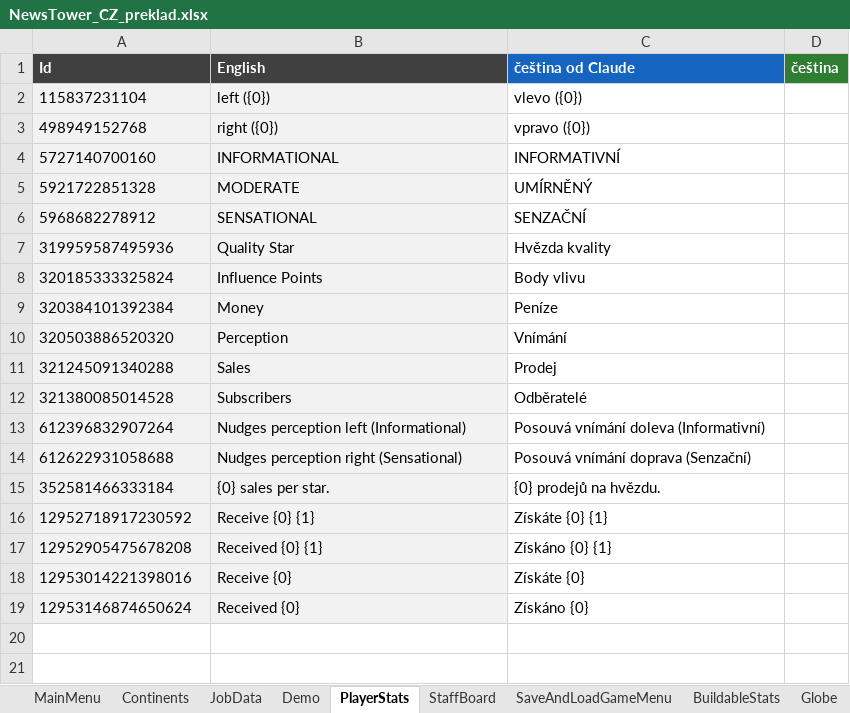
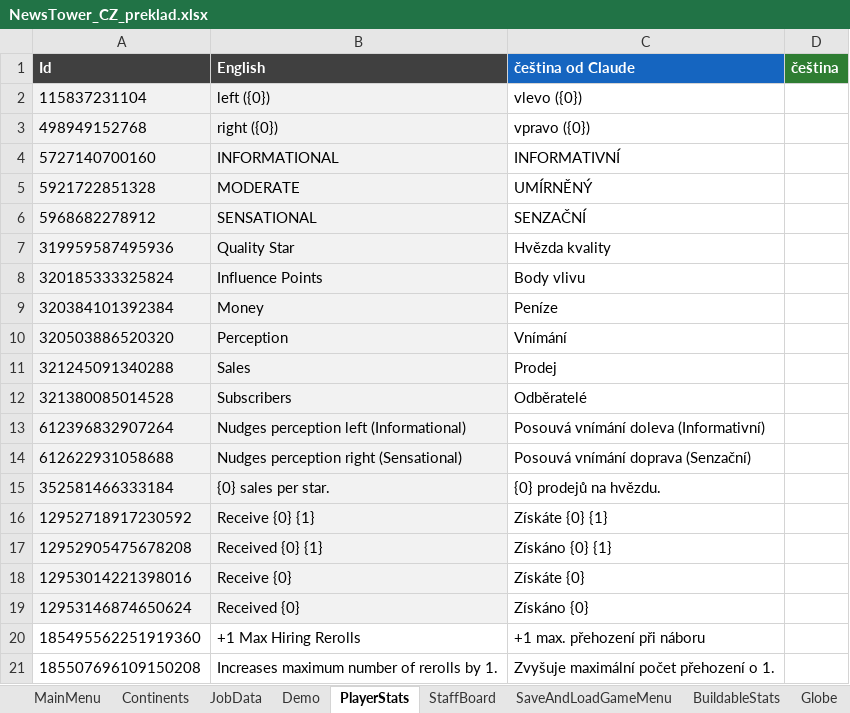
Before and after one commit to Vasekdvor/AI-Cestina-pro-News-Tower, an Excel workbook: NewsTower_CZ_preklad.xlsx, sheet PlayerStats, drawn as a sheet; values as stored, in another font and other column widths than the file's, no borders; the diff names each change by its address in the sheet, - before the commit and + after, or states it on an @@ line.

```diff
--- a/NewsTower_CZ_preklad.xlsx (sheet PlayerStats)
+++ b/NewsTower_CZ_preklad.xlsx (sheet PlayerStats)
+row 20: 185495562251919360 | +1 Max Hiring Rerolls | +1 max. přehození při náboru
+row 21: 185507696109150208 | Increases maximum number of rerolls by 1. | Zvyšuje maximální počet přehození o 1.
```
Also changed, not shown: sheet Traits, sheet Buildables, sheet SettingsMenu, sheet Shop Entries, sheet Globe, sheet Build Menu, 1 other file.
